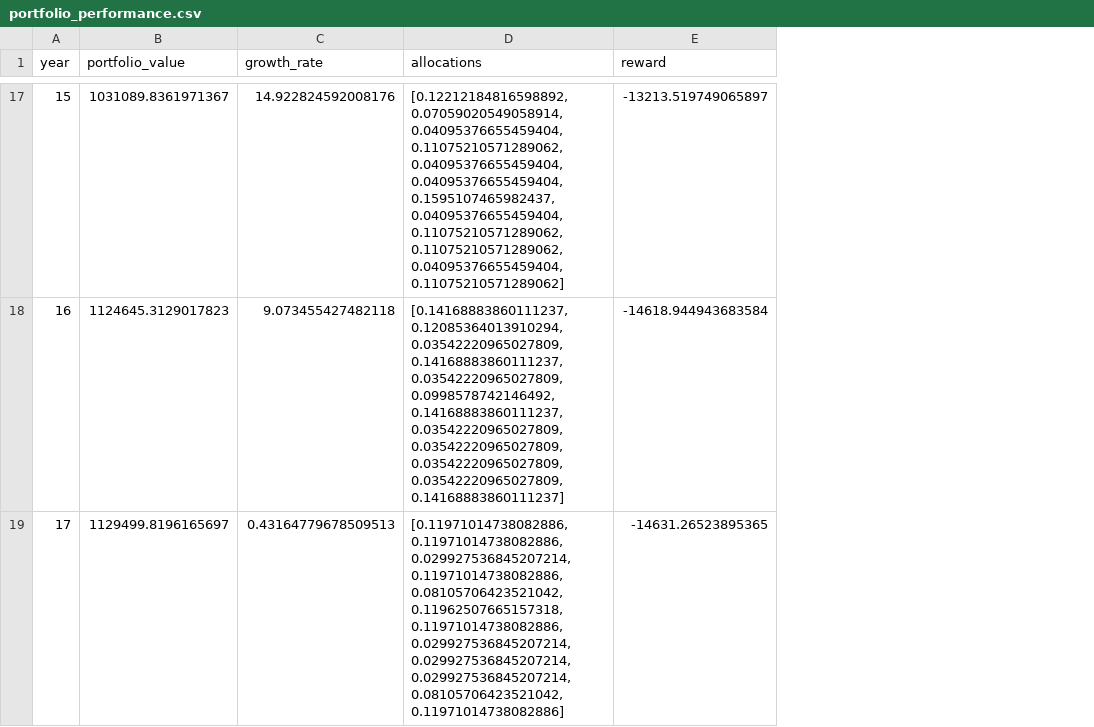
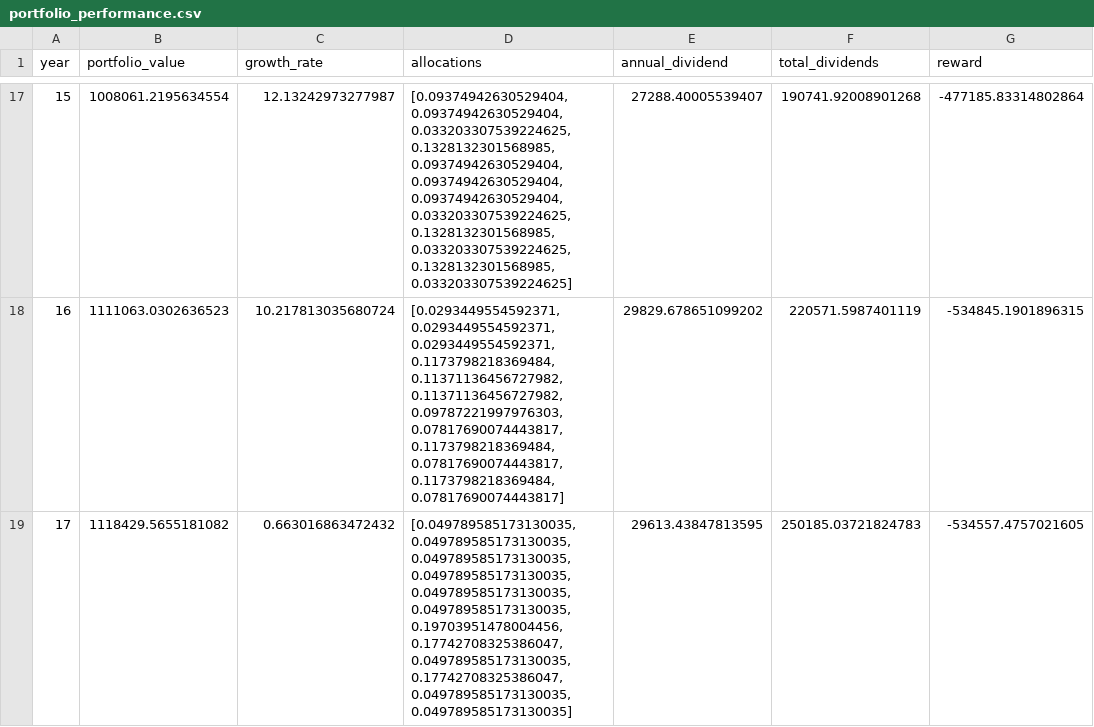
Before and after one commit to rahulb0802/stockplanner, a CSV file: portfolio_performance.csv, drawn as a sheet; only a part is shown, gaps mark what is left out; addresses are those after the commit; the diff covers the shown part only; the diff names each change by its address in the sheet, - before the commit and + after, or states it on an @@ line.

Commit message:
Added tracking of dividends in portfolio

```diff
--- a/portfolio_performance.csv
+++ b/portfolio_performance.csv
+column E (annual_dividend), rows 17-19: 27288.40005539407 | 29829.678651099202 | 29613.43847813595
+column F (total_dividends), rows 17-19: 190741.92008901268 | 220571.5987401119 | 250185.03721824783
-B17 (portfolio_value): 1031089.8361971367
+B17 (portfolio_value): 1008061.2195634554
-C17 (growth_rate): 14.922824592008176
+C17 (growth_rate): 12.13242973277987
-D17 (allocations): [0.12212184816598892, 0.07059020549058914, 0.04095376655459404, 0.11075210571289062, 0.04095376655459404, 0.04095376655459404, 0.1595107465982437, 0.04095376655459404, 0.11075210571289062, 0.11075210571289062, 0.04095376655459404, 0.11075210571289062]
+D17 (allocations): [0.09374942630529404, 0.09374942630529404, 0.033203307539224625, 0.1328132301568985, 0.09374942630529404, 0.09374942630529404, 0.09374942630529404, 0.033203307539224625, 0.1328132301568985, 0.033203307539224625, 0.1328132301568985, 0.033203307539224625]
-G17 (reward): -13213.519749065897
+G17 (reward): -477185.83314802864
-B18 (portfolio_value): 1124645.3129017823
+B18 (portfolio_value): 1111063.0302636523
-C18 (growth_rate): 9.073455427482118
+C18 (growth_rate): 10.217813035680724
-D18 (allocations): [0.14168883860111237, 0.12085364013910294, 0.03542220965027809, 0.14168883860111237, 0.03542220965027809, 0.0998578742146492, 0.14168883860111237, 0.03542220965027809, 0.03542220965027809, 0.03542220965027809, 0.03542220965027809, 0.14168883860111237]
+D18 (allocations): [0.0293449554592371, 0.0293449554592371, 0.0293449554592371, 0.1173798218369484, 0.11371136456727982, 0.11371136456727982, 0.09787221997976303, 0.07817690074443817, 0.1173798218369484, 0.07817690074443817, 0.1173798218369484, 0.07817690074443817]
-G18 (reward): -14618.944943683584
+G18 (reward): -534845.1901896315
-B19 (portfolio_value): 1129499.8196165697
+B19 (portfolio_value): 1118429.5655181082
-C19 (growth_rate): 0.43164779678509513
+C19 (growth_rate): 0.663016863472432
-D19 (allocations): [0.11971014738082886, 0.11971014738082886, 0.029927536845207214, 0.11971014738082886, 0.08105706423521042, 0.11962507665157318, 0.11971014738082886, 0.029927536845207214, 0.029927536845207214, 0.029927536845207214, 0.08105706423521042, 0.11971014738082886]
+D19 (allocations): [0.049789585173130035, 0.049789585173130035, 0.049789585173130035, 0.049789585173130035, 0.049789585173130035, 0.049789585173130035, 0.19703951478004456, 0.17742708325386047, 0.049789585173130035, 0.17742708325386047, 0.049789585173130035, 0.049789585173130035]
-G19 (reward): -14631.26523895365
+G19 (reward): -534557.4757021605
```
Also changed, not shown: 60 edited cells elsewhere in this file, 4 other files.
